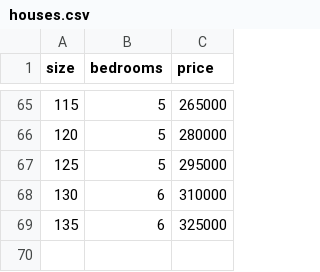
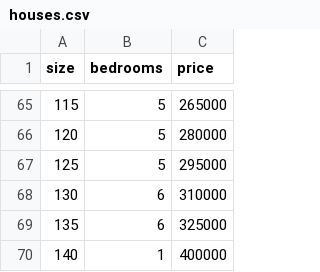
Before and after one commit to GabrielCMascarenhas/mlops-cicd-test, a CSV file: data/houses.csv, drawn as a sheet; only a part is shown, gaps mark what is left out; the diff names each change by its address in the sheet, - before the commit and + after, or states it on an @@ line.

Commit message:
Altera dados

```diff
--- a/data/houses.csv
+++ b/data/houses.csv
+row 70: 140 | 1 | 400000
```
